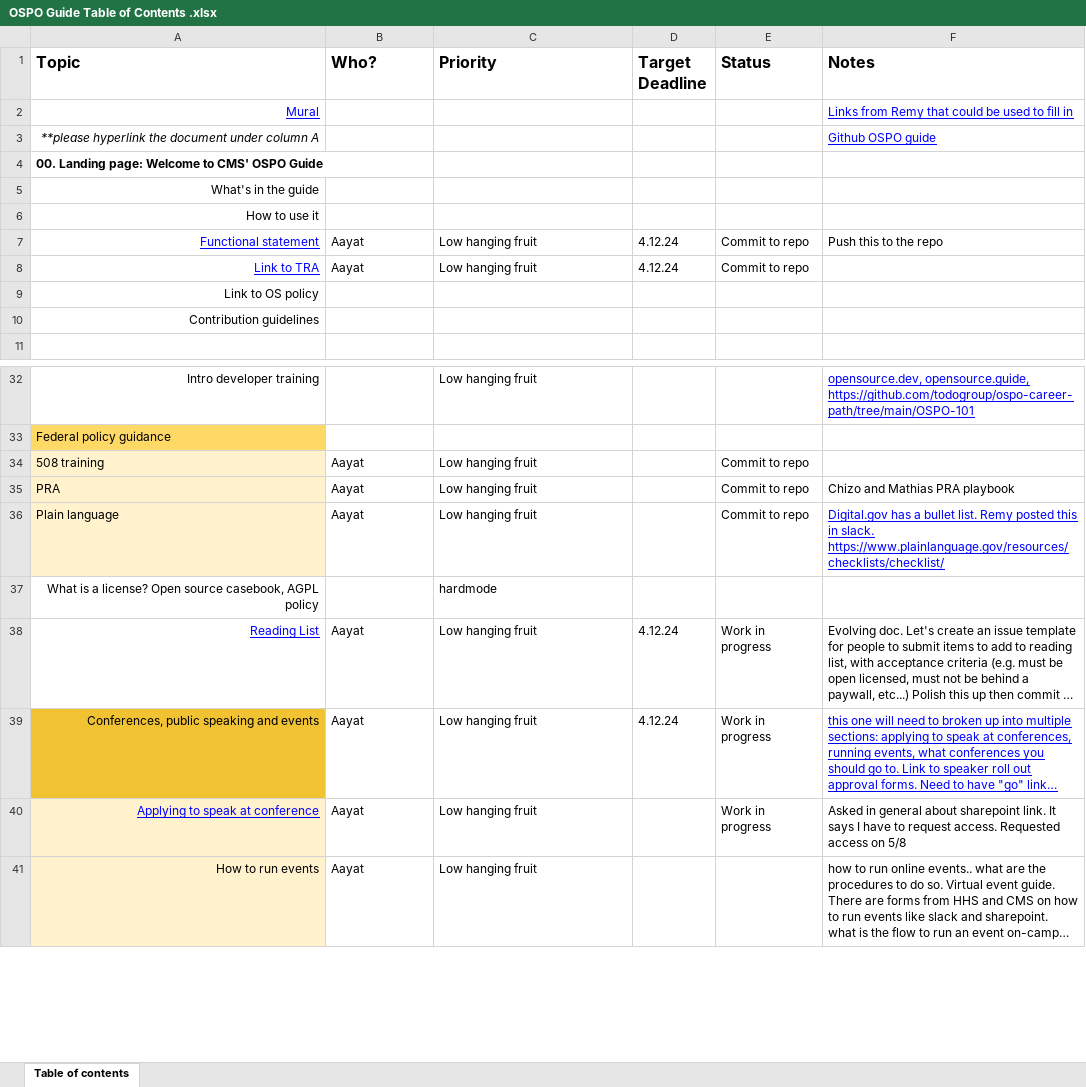
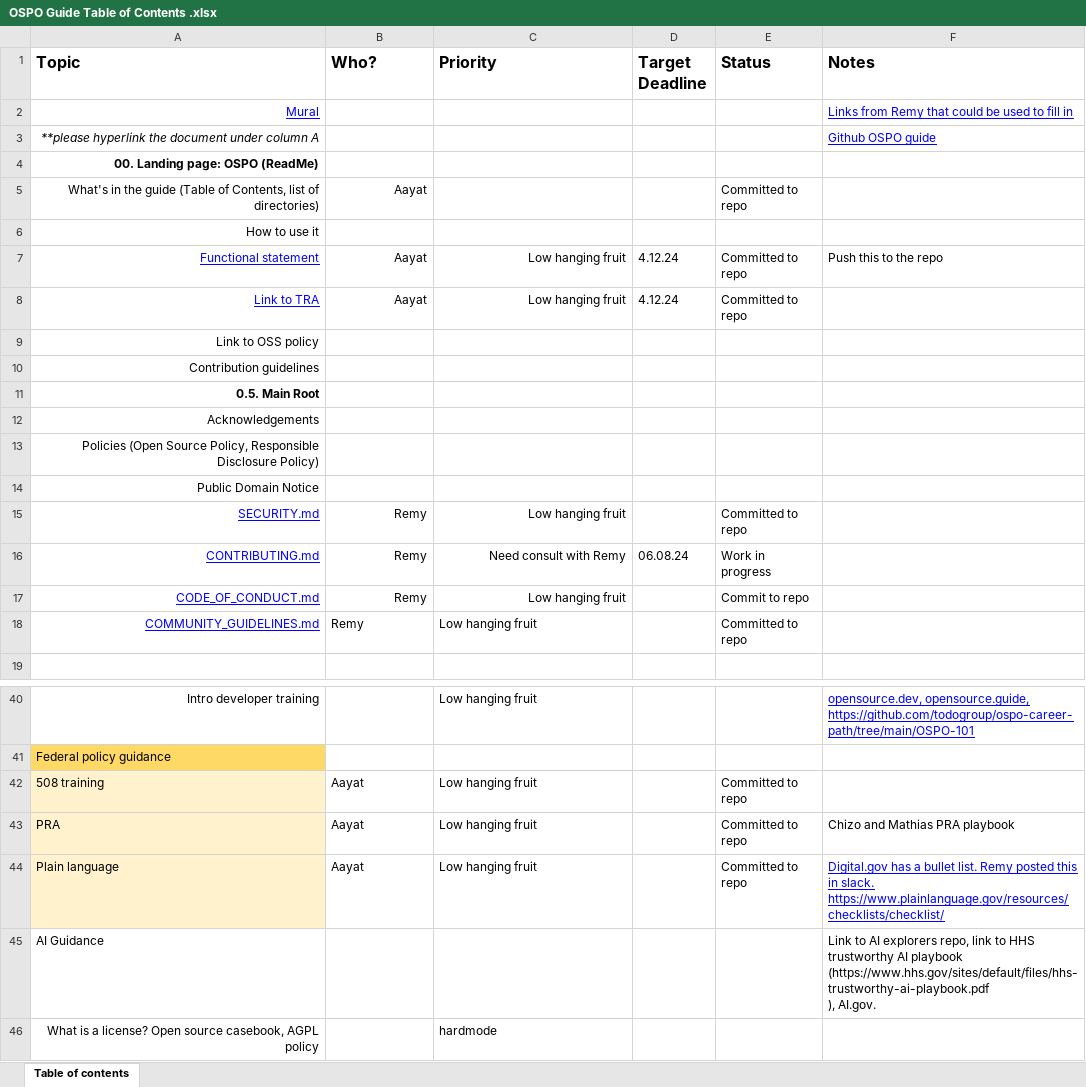
Before and after one commit to DSACMS/ospo-guide, an Excel workbook: OSPO Guide Table of Contents .xlsx, sheet Table of contents, drawn as a sheet; only a part is shown, gaps mark what is left out; the shorter side is filled out with more unchanged rows; long unchanged cells end in …; values as stored, in another font and other column widths than the file's, no borders; charts and pictures not drawn; removed rows and columns are numbered as before the commit, all else as after; ↵ is a line break in a cell; the diff covers the shown part only; the diff names each change by its address in the sheet, - before the commit and + after, or states it on an @@ line.

Commit message:
Update TOC spreadsheet

```diff
--- a/OSPO Guide Table of Contents .xlsx (sheet Table of contents)
+++ b/OSPO Guide Table of Contents .xlsx (sheet Table of contents)
-A4 (Topic): 00. Landing page: Welcome to CMS' OSPO Guide
+A4 (Topic): 00. Landing page: OSPO (ReadMe)
-A4 alignment: left
+A4 alignment: right
-row 5: What's in the guide
+row 5: What's in the guide (Table of Contents, list of directories) | Aayat |  |  | Committed to repo
-B7:C8 alignment: left
+B7:C8 alignment: right
-E7:E8 (Status): Commit to repo
+E7:E8 (Status): Committed to repo
-A9 (Topic): Link to OS policy
+A9 (Topic): Link to OSS policy
+row 11: 0.5. Main Root
+row 12: Acknowledgements
+row 13: Policies (Open Source Policy, Responsible Disclosure Policy)
+row 14: Public Domain Notice
+row 15: SECURITY.md | Remy | Low hanging fruit |  | Committed to repo
+row 16: CONTRIBUTING.md | Remy | Need consult with Remy | 06.08.24 | Work in progress
+row 17: CODE_OF_CONDUCT.md | Remy | Low hanging fruit |  | Commit to repo
+row 18: COMMUNITY_GUIDELINES.md | Remy | Low hanging fruit |  | Committed to repo
-E42:E44 (Status): Commit to repo
+E42:E44 (Status): Committed to repo
+row 45: AI Guidance |  |  |  |  | Link to AI explorers repo, link to HHS trustworthy AI playbook (https://www.hhs.gov/sites/default/files/hhs-trustworthy-ai-playbook.pdf ↵ ), AI.gov.
```
Also changed, not shown: 9 added rows, 1 removed row, 13 edited cells and cell formats elsewhere in this sheet.
